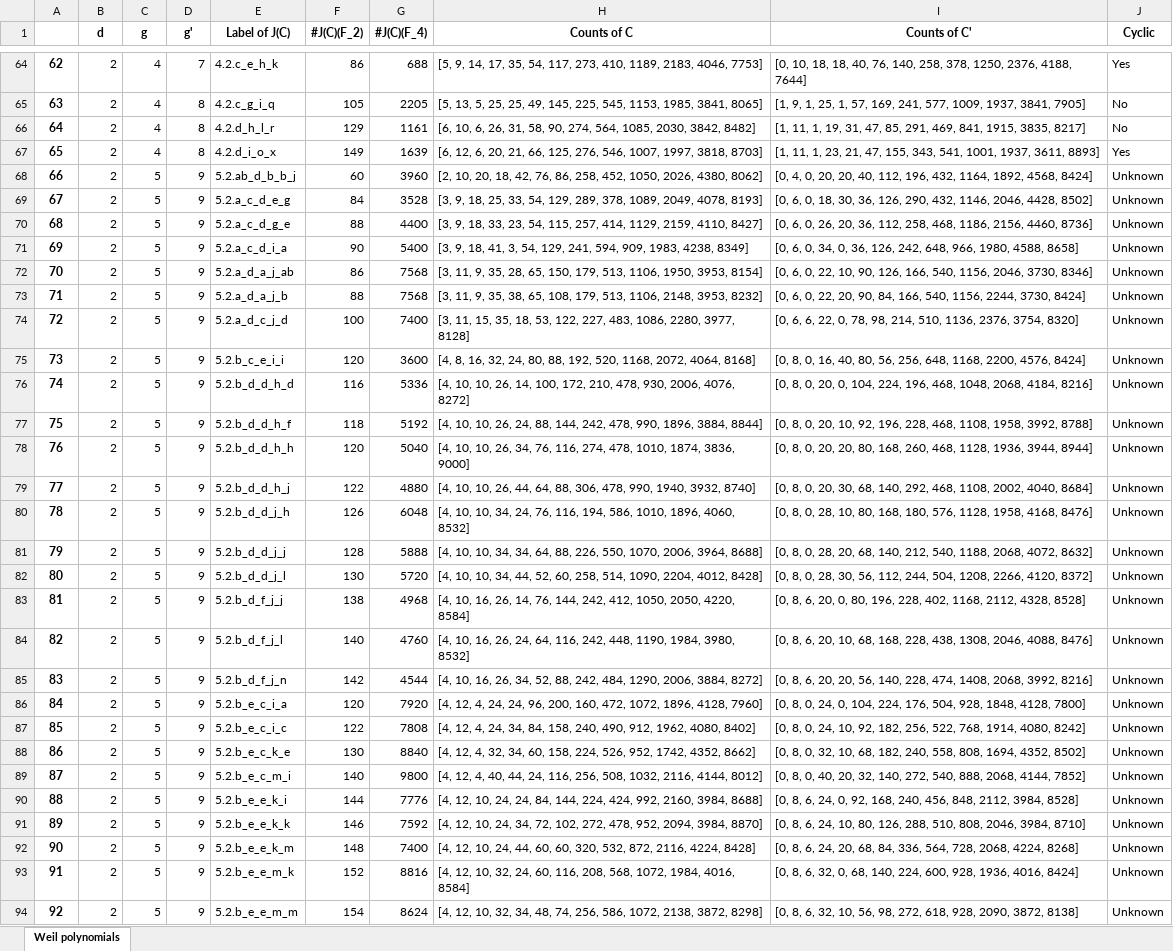
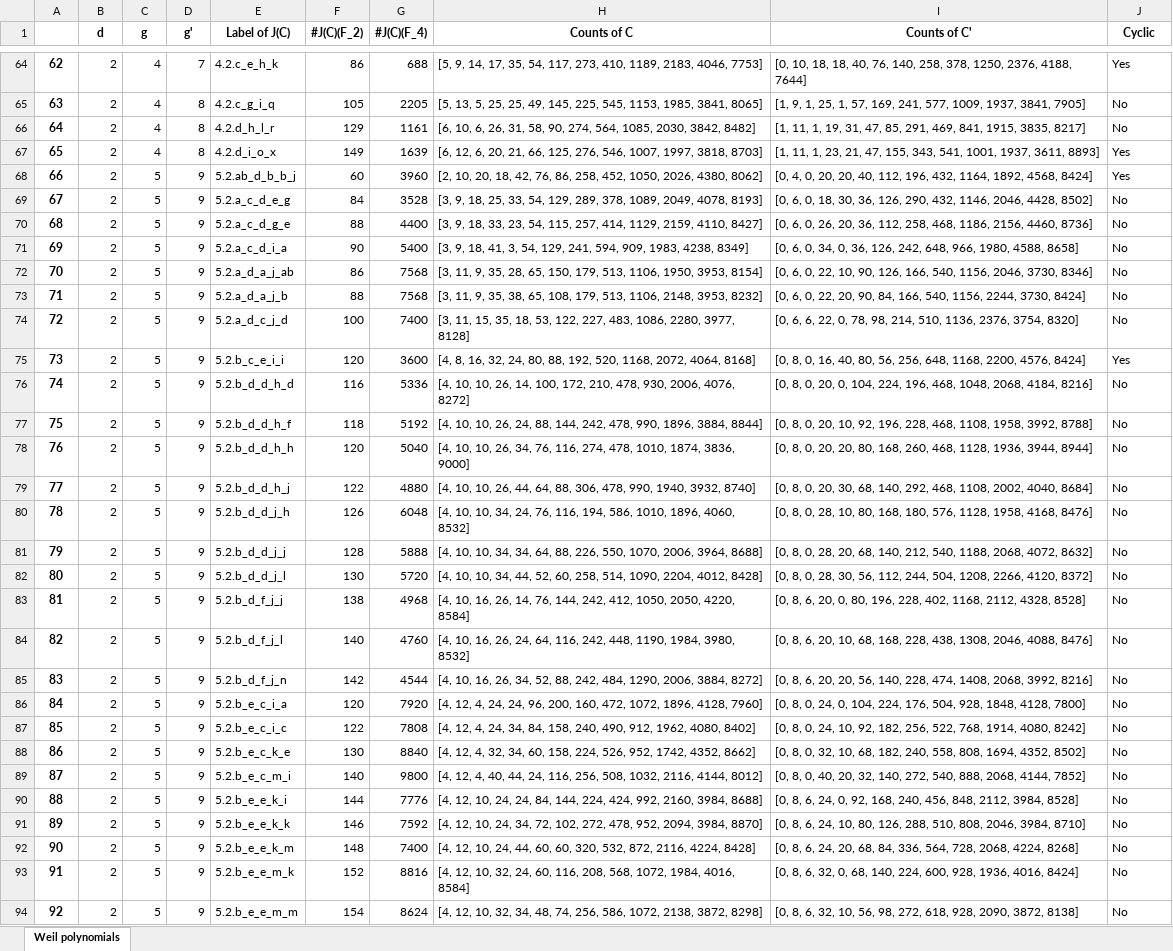
Before and after one commit to kedlaya/same-class-number, an Excel workbook: Shared/polys.xlsx, sheet Weil polynomials, drawn as a sheet; only a part is shown, gaps mark what is left out; values as stored, in another font and other column widths than the file's, no borders; the diff covers the shown part only; the diff names each change by its address in the sheet, - before the commit and + after, or states it on an @@ line.

```diff
--- a/Shared/polys.xlsx (sheet Weil polynomials)
+++ b/Shared/polys.xlsx (sheet Weil polynomials)
-J68 (Cyclic): Unknown
+J68 (Cyclic): Yes
-J69:J74 (Cyclic): Unknown
+J69:J74 (Cyclic): No
-J75 (Cyclic): Unknown
+J75 (Cyclic): Yes
-J76:J94 (Cyclic): Unknown
+J76:J94 (Cyclic): No
```
Also changed, not shown: 81 edited cells elsewhere in this sheet, 23 other files.
